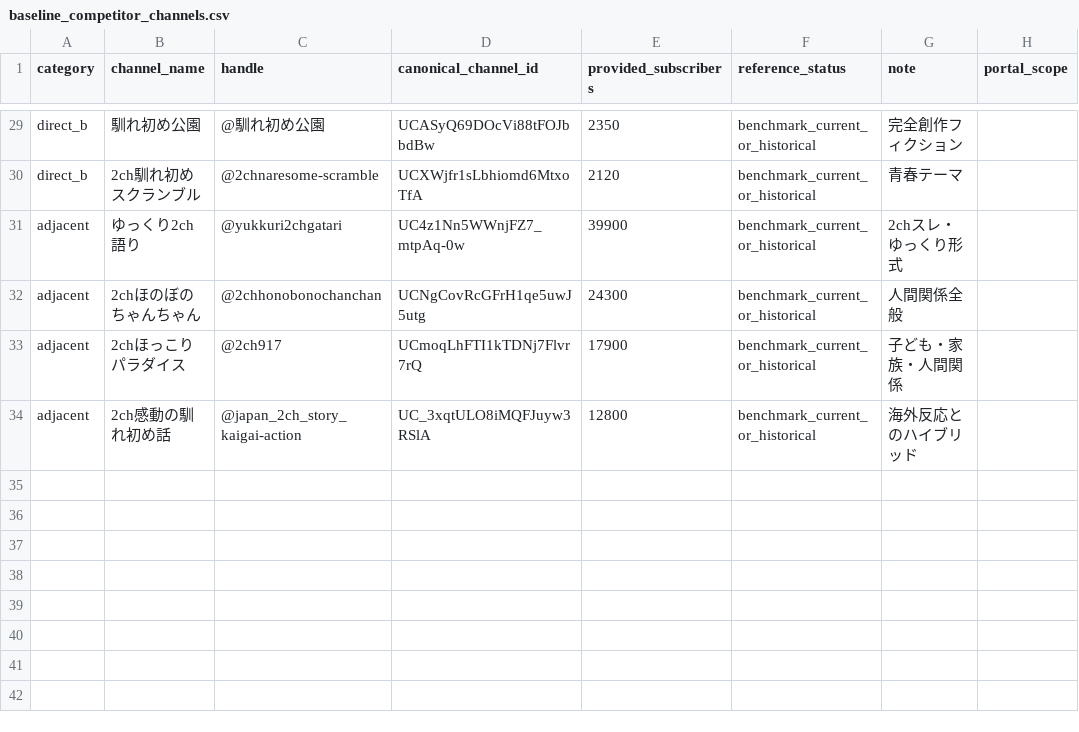
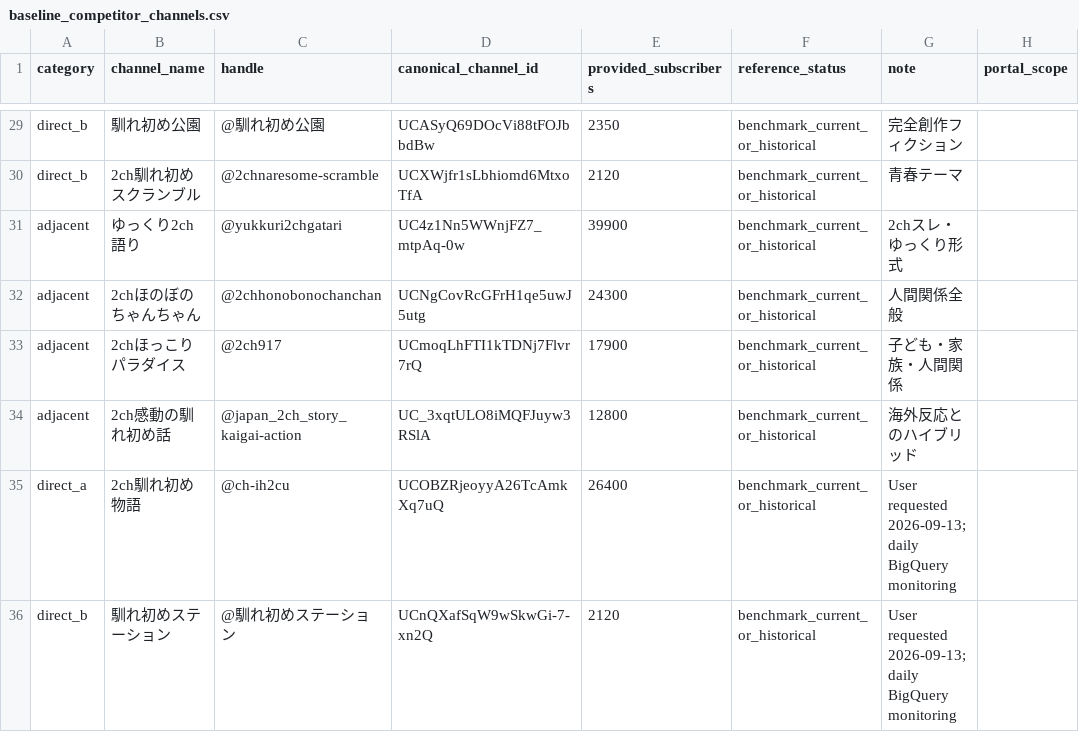
Before and after one commit to japonismy/naresome-kikaku-research, a CSV file: data_sources/baseline_competitor_channels.csv, drawn as a sheet; only a part is shown, gaps mark what is left out; the diff names each change by its address in the sheet, - before the commit and + after, or states it on an @@ line.

```diff
--- a/data_sources/baseline_competitor_channels.csv
+++ b/data_sources/baseline_competitor_channels.csv
+row 35: direct_a | 2ch馴れ初め物語 | @ch-ih2cu | UCOBZRjeoyyA26TcAmkXq7uQ | 26400 | benchmark_current_or_historical | User requested 2026-09-13; daily BigQuery monitoring
+row 36: direct_b | 馴れ初めステーション | @馴れ初めステーション | UCnQXafSqW9wSkwGi-7-xn2Q | 2120 | benchmark_current_or_historical | User requested 2026-09-13; daily BigQuery monitoring
```
Also changed, not shown: reports/channel_scope.csv, reports/competitor_registry_match.csv, 10 other files.
